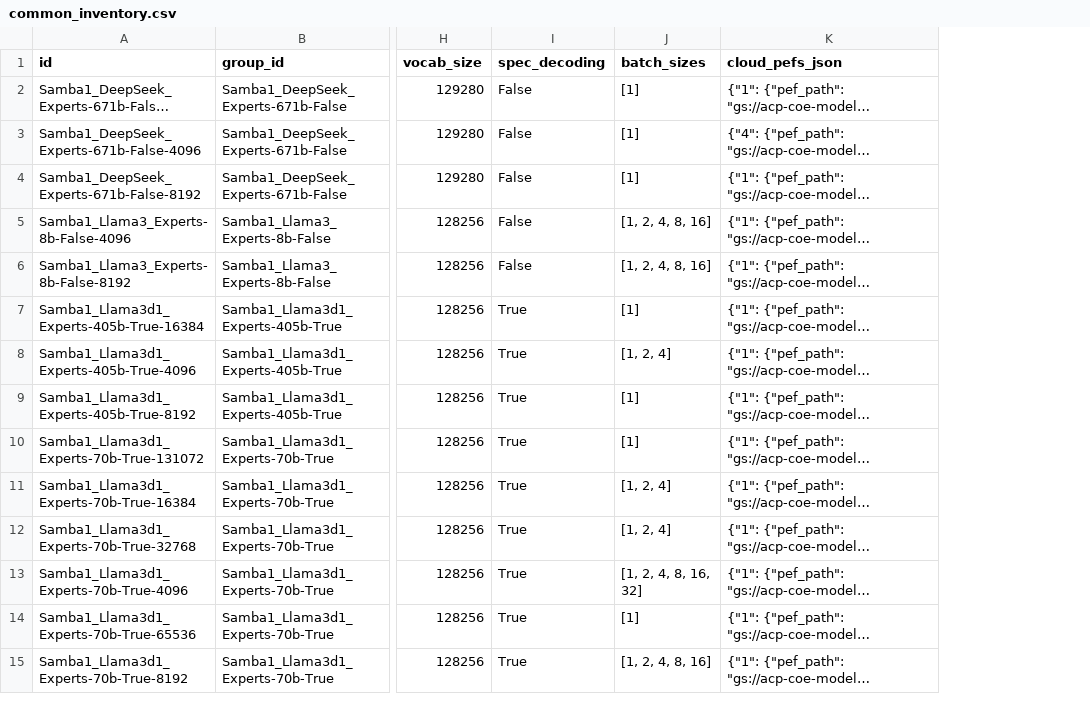
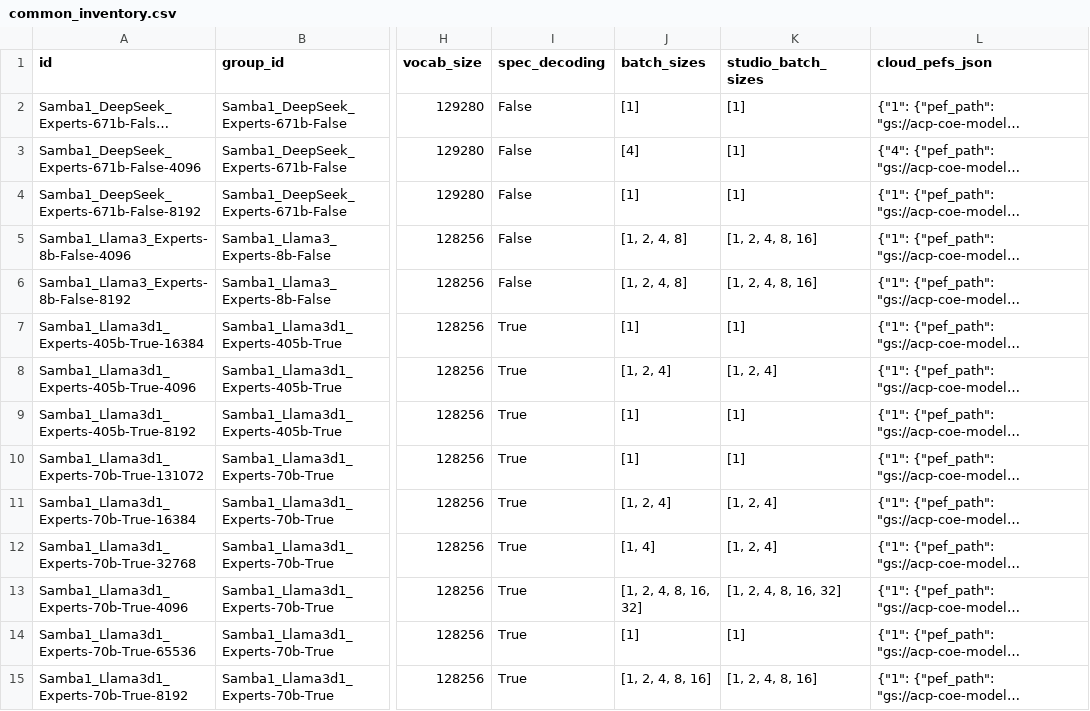
Before and after one commit to sharadv-sambanova/studio-model-deployment-automation, a CSV file: inventory/output/common_inventory.csv, drawn as a sheet; only a part is shown, gaps mark what is left out; long unchanged cells end in …; the diff covers the shown part only; the diff names each change by its address in the sheet, - before the commit and + after, or states it on an @@ line.

Commit message:
added onboard_to_studio csv

```diff
--- a/inventory/output/common_inventory.csv
+++ b/inventory/output/common_inventory.csv
+column K (studio_batch_sizes), rows 2-15: [1] | [1] | [1] | [1, 2, 4, 8, 16] | [1, 2, 4, 8, 16] | [1] | [1, 2, 4] | [1] | [1] | [1, 2, 4] | [1, 2, 4] | [1, 2, 4, 8, 16, 32] | [1] | [1, 2, 4, 8, 16]
-J3 (batch_sizes): [1]
+J3 (batch_sizes): [4]
-J5:J6 (batch_sizes): [1, 2, 4, 8, 16]
+J5:J6 (batch_sizes): [1, 2, 4, 8]
-J12 (batch_sizes): [1, 2, 4]
+J12 (batch_sizes): [1, 4]
```
Also changed, not shown: 12 edited cells elsewhere in this file, 2 other files.
